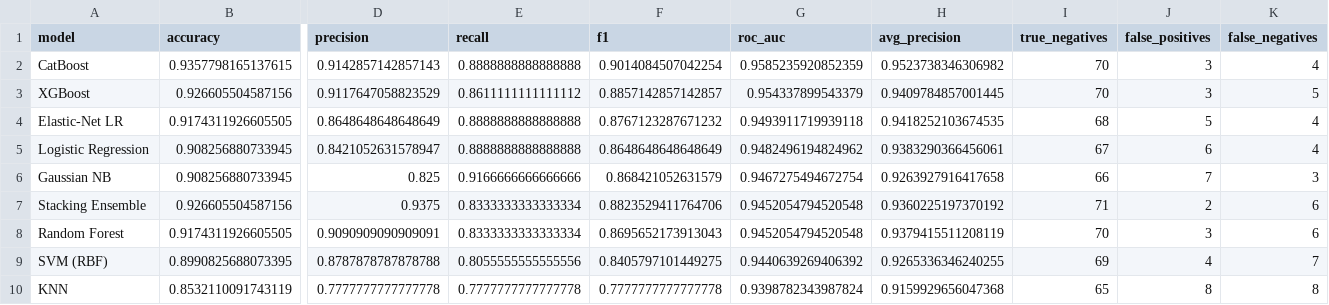
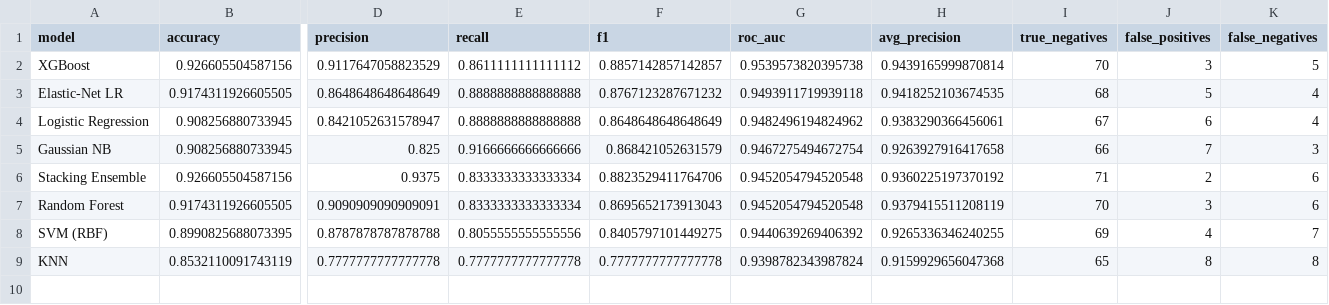
Before and after one commit to sunfi-x/pcos-ml-prediction, a CSV file: reports/results/test_results.csv, drawn as a sheet; only a part is shown, gaps mark what is left out; removed rows and columns are numbered as before the commit, all else as after; rows hold the shown columns only; the diff names each change by its address in the sheet, - before the commit and + after, or states it on an @@ line.

```diff
--- a/reports/results/test_results.csv
+++ b/reports/results/test_results.csv
-row 2: CatBoost | 0.9357798165137615 | 0.9142857142857143 | 0.8888888888888888 | 0.9014084507042254 | 0.9585235920852359 | 0.9523738346306982 | 70 | 3 | 4
-G2 (roc_auc): 0.954337899543379
+G2 (roc_auc): 0.9539573820395738
-H2 (avg_precision): 0.9409784857001445
+H2 (avg_precision): 0.9439165999870814
```
Also changed, not shown: reports/results/calibration_metrics.csv, reports/results/cv_results.csv, 27 other files.
